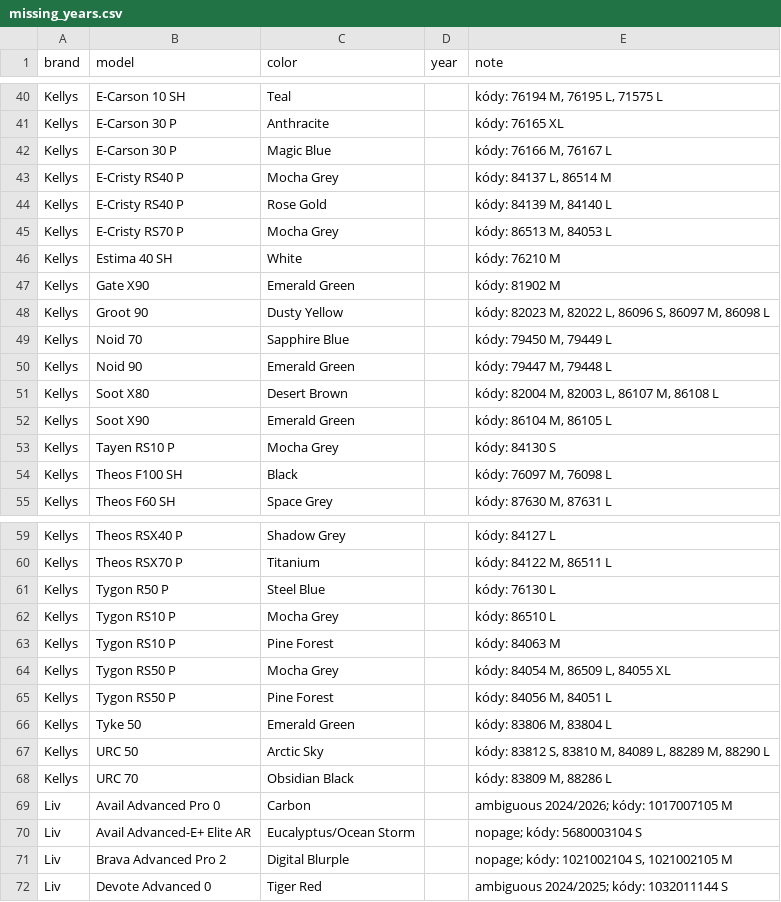
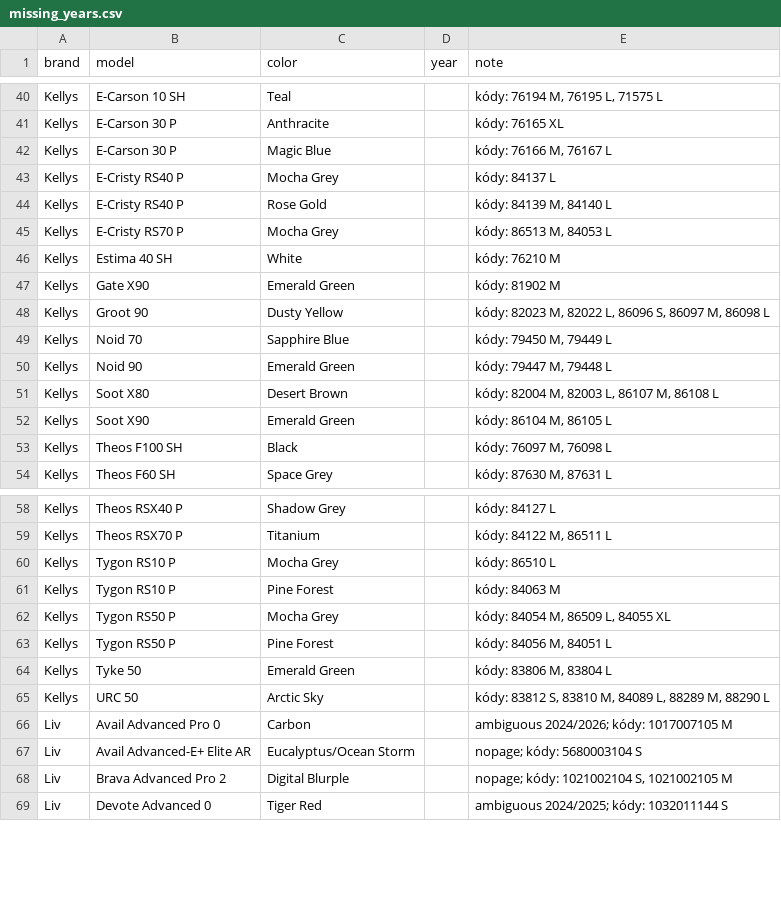
Before and after one commit to kostrabike/kostrabike-feed, a CSV file: docs/missing_years.csv, drawn as a sheet; only a part is shown, gaps mark what is left out.

```diff
--- a/docs/missing_years.csv
+++ b/docs/missing_years.csv
@@ -42,3 +42,3 @@ Kellys,"E-Carson 30 P",Anthracite,,"kódy: 76165 XL"
 Kellys,"E-Carson 30 P","Magic Blue",,"kódy: 76166 M, 76167 L"
-Kellys,"E-Cristy RS40 P","Mocha Grey",,"kódy: 84137 L, 86514 M"
+Kellys,"E-Cristy RS40 P","Mocha Grey",,"kódy: 84137 L"
 Kellys,"E-Cristy RS40 P","Rose Gold",,"kódy: 84139 M, 84140 L"
@@ -52,3 +52,2 @@ Kellys,"Soot X80","Desert Brown",,"kódy: 82004 M, 82003 L, 86107 M, 86108 L"
 Kellys,"Soot X90","Emerald Green",,"kódy: 86104 M, 86105 L"
-Kellys,"Tayen RS10 P","Mocha Grey",,"kódy: 84130 S"
 Kellys,"Theos F100 SH",Black,,"kódy: 76097 M, 76098 L"
@@ -60,3 +59,2 @@ Kellys,"Theos RSX40 P","Shadow Grey",,"kódy: 84127 L"
 Kellys,"Theos RSX70 P",Titanium,,"kódy: 84122 M, 86511 L"
-Kellys,"Tygon R50 P","Steel Blue",,"kódy: 76130 L"
 Kellys,"Tygon RS10 P","Mocha Grey",,"kódy: 86510 L"
@@ -67,3 +65,2 @@ Kellys,"Tyke 50","Emerald Green",,"kódy: 83806 M, 83804 L"
 Kellys,"URC 50","Arctic Sky",,"kódy: 83812 S, 83810 M, 84089 L, 88289 M, 88290 L"
-Kellys,"URC 70","Obsidian Black",,"kódy: 83809 M, 88286 L"
 Liv,"Avail Advanced Pro 0",Carbon,,"ambiguous 2024/2026; kódy: 1017007105 M"
```
Also changed, not shown: docs/feed.csv, docs/report.csv, 2 other files.
